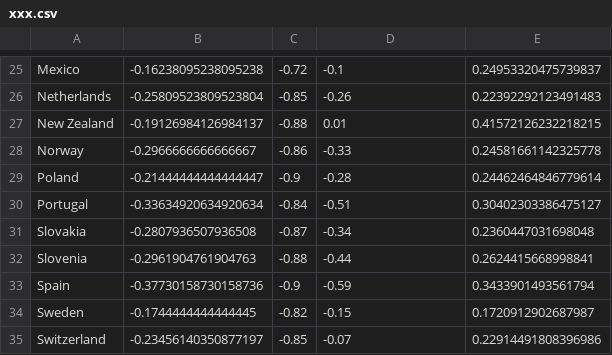
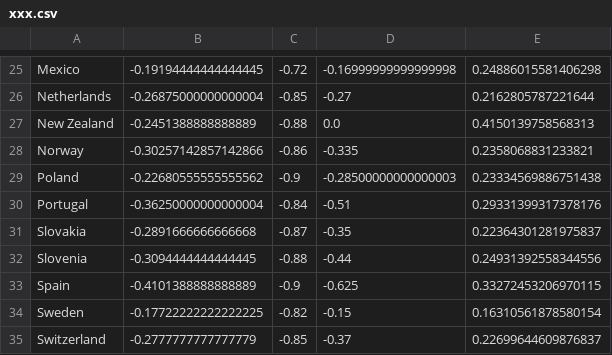
Before and after one commit to Eladweller/COVID-19-worldwide-analysis, a CSV file: xxx.csv, drawn as a sheet; only a part is shown, gaps mark what is left out; the diff covers the shown part only; the diff names each change by its address in the sheet, - before the commit and + after, or states it on an @@ line.

```diff
--- a/xxx.csv
+++ b/xxx.csv
-B25: -0.16238095238095238
+B25: -0.19194444444444445
-D25: -0.1
+D25: -0.16999999999999998
-E25: 0.24953320475739837
+E25: 0.24886015581406298
-B26: -0.25809523809523804
+B26: -0.26875000000000004
-D26: -0.26
+D26: -0.27
-E26: 0.22392292123491483
+E26: 0.2162805787221644
-B27: -0.19126984126984137
+B27: -0.2451388888888889
-D27: 0.01
+D27: 0.0
-E27: 0.41572126232218215
+E27: 0.4150139758568313
-B28: -0.2966666666666667
+B28: -0.30257142857142866
-D28: -0.33
+D28: -0.335
-E28: 0.24581661142325778
+E28: 0.2358068831233821
-B29: -0.21444444444444447
+B29: -0.22680555555555562
-D29: -0.28
+D29: -0.28500000000000003
-E29: 0.24462464846779614
+E29: 0.23334569886751438
-B30: -0.33634920634920634
+B30: -0.36250000000000004
-E30: 0.30402303386475127
+E30: 0.29331399317378176
-B31: -0.2807936507936508
+B31: -0.2891666666666668
-D31: -0.34
+D31: -0.35
-E31: 0.2360447031698048
+E31: 0.22364301281975837
-B32: -0.2961904761904763
+B32: -0.3094444444444445
-E32: 0.2624415668998841
+E32: 0.24931392558344556
-B33: -0.37730158730158736
+B33: -0.4101388888888889
-D33: -0.59
+D33: -0.625
-E33: 0.3433901493561794
+E33: 0.33272453206970115
-B34: -0.1744444444444445
+B34: -0.17722222222222225
-E34: 0.1720912902687987
+E34: 0.16310561878580154
-B35: -0.23456140350877197
+B35: -0.2777777777777779
-D35: -0.07
+D35: -0.37
-E35: 0.22914491808396986
+E35: 0.22699644609876837
```
Also changed, not shown: 73 edited cells elsewhere in this file, Israel vs oecdmedian.csv, data/time_series_covid19_confirmed_global.csv, 38 other files.
